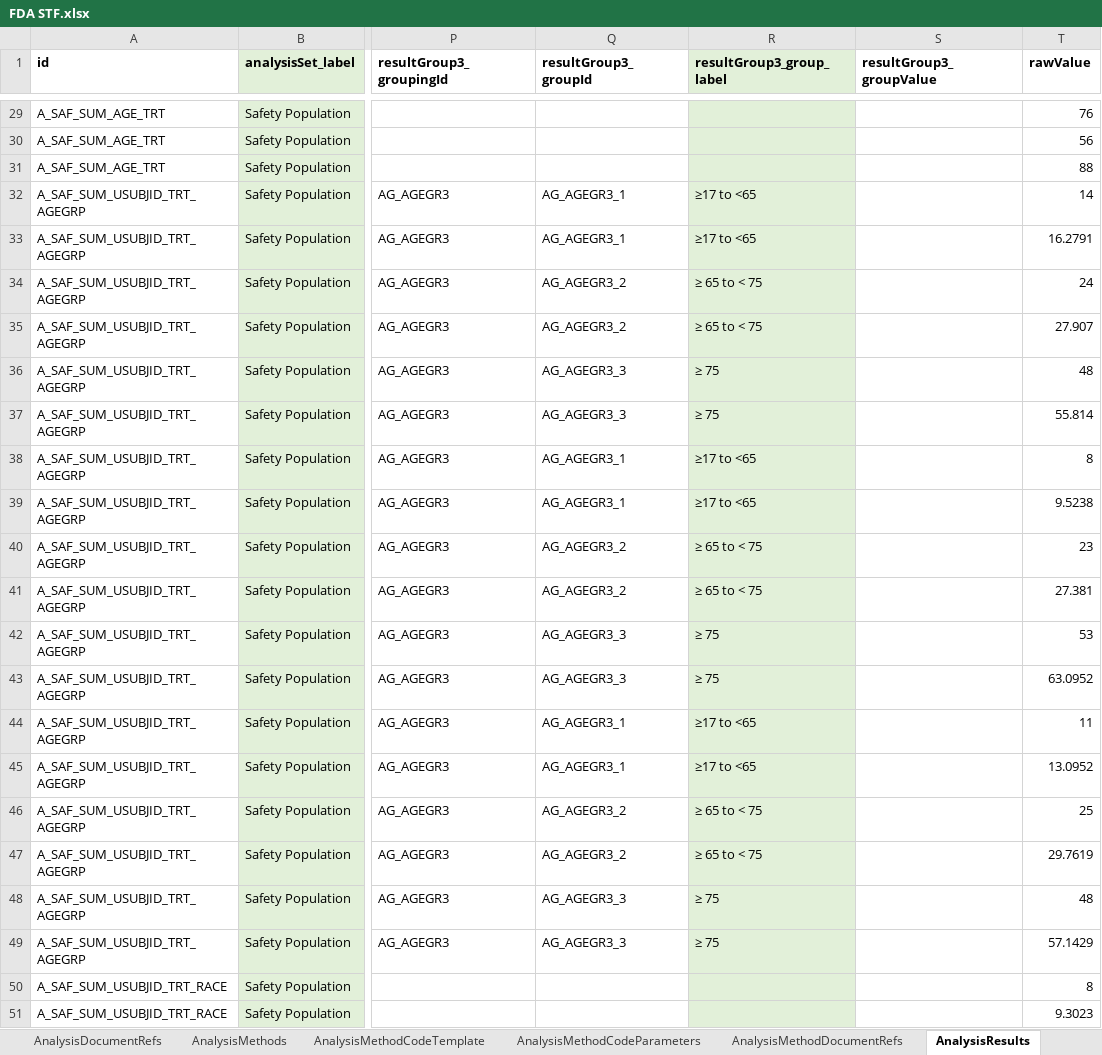
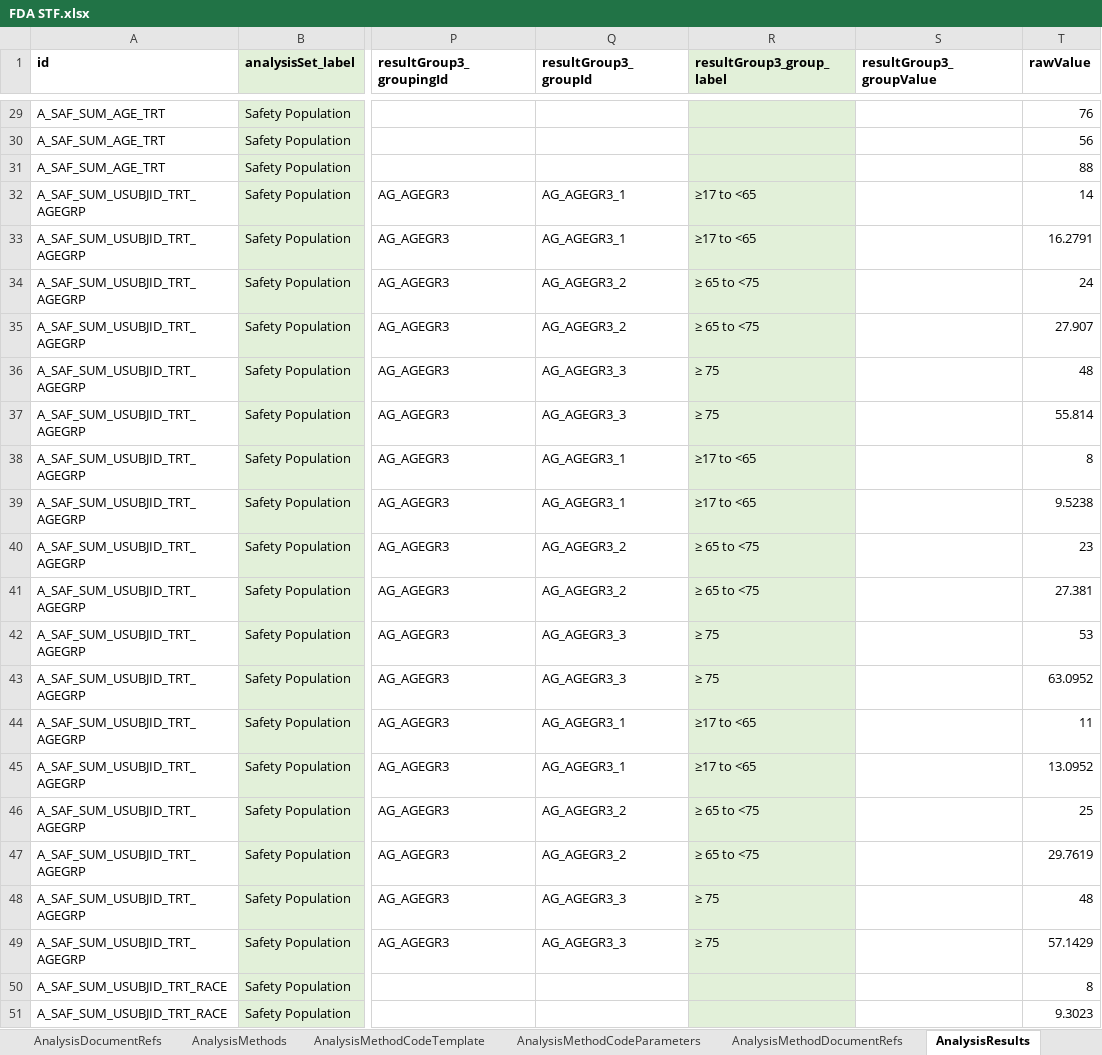
Before and after one commit to cdisc-org/analysis-results-standard, an Excel workbook: workfiles/examples/Hackathon/FDA STF.xlsx, sheet AnalysisResults, drawn as a sheet; only a part is shown, gaps mark what is left out; values as stored, in another font and other column widths than the file's, no borders; the diff names each change by its address in the sheet, - before the commit and + after, or states it on an @@ line.

Commit message:
Fixed typo in group label

```diff
--- a/workfiles/examples/Hackathon/FDA STF.xlsx (sheet AnalysisResults)
+++ b/workfiles/examples/Hackathon/FDA STF.xlsx (sheet AnalysisResults)
-R34:R35 (resultGroup3_group_label): ≥ 65 to < 75
+R34:R35 (resultGroup3_group_label): ≥ 65 to <75
-R40:R41 (resultGroup3_group_label): ≥ 65 to < 75
+R40:R41 (resultGroup3_group_label): ≥ 65 to <75
-R46:R47 (resultGroup3_group_label): ≥ 65 to < 75
+R46:R47 (resultGroup3_group_label): ≥ 65 to <75
```
Also changed, not shown: sheet AnalysisGroupings, 3 other files.
